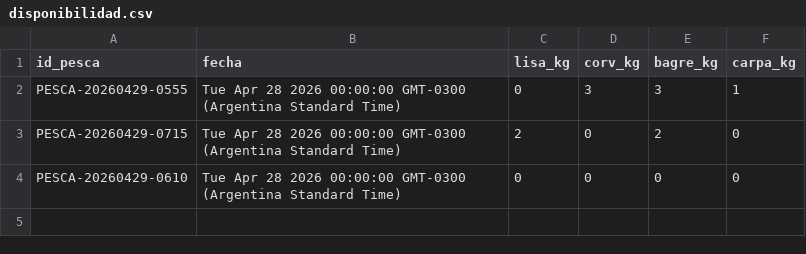
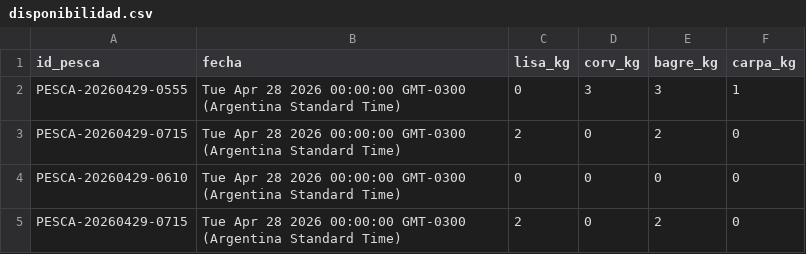
Before and after one commit to ivanmorangamedev-arch/Disponibilidad-Pesca, a CSV file: disponibilidad.csv, drawn as a sheet.

Commit message:
Actualización automática de disponibilidad

```diff
--- a/disponibilidad.csv
+++ b/disponibilidad.csv
@@ -4 +4,2 @@ PESCA-20260429-0715,Tue Apr 28 2026 00:00:00 GMT-0300 (Argentina Standard Time),
 PESCA-20260429-0610,Tue Apr 28 2026 00:00:00 GMT-0300 (Argentina Standard Time),0,0,0,0
+PESCA-20260429-0715,Tue Apr 28 2026 00:00:00 GMT-0300 (Argentina Standard Time),2,0,2,0
```
